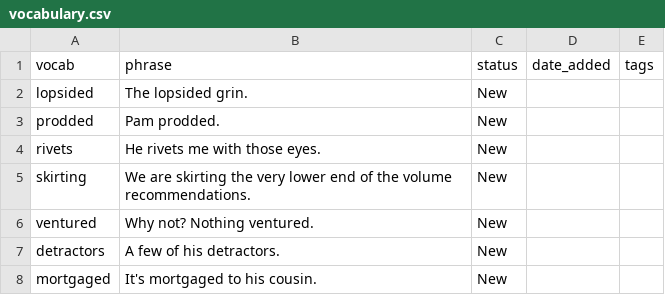
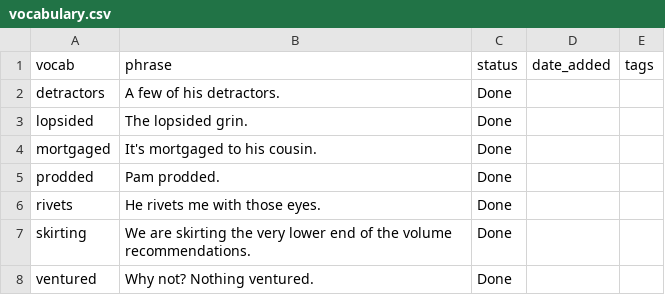
Before and after one commit to sannflux/vocab-app, a CSV file: vocabulary.csv, drawn as a sheet.

Commit message:
Updated vocab

```diff
--- a/vocabulary.csv
+++ b/vocabulary.csv
@@ -1,8 +1,8 @@
 vocab,phrase,status,date_added,tags
-lopsided,The lopsided grin.,New,,
-prodded,Pam prodded.,New,,
-rivets,He rivets me with those eyes.,New,,
-skirting,We are skirting the very lower end of the volume  recommendations.,New,,
-ventured,Why not? Nothing ventured.,New,,
-detractors,A few of his detractors.,New,,
-mortgaged,It's mortgaged to his cousin.,New,,
+detractors,A few of his detractors.,Done,,
+lopsided,The lopsided grin.,Done,,
+mortgaged,It's mortgaged to his cousin.,Done,,
+prodded,Pam prodded.,Done,,
+rivets,He rivets me with those eyes.,Done,,
+skirting,We are skirting the very lower end of the volume  recommendations.,Done,,
+ventured,Why not? Nothing ventured.,Done,,
```
